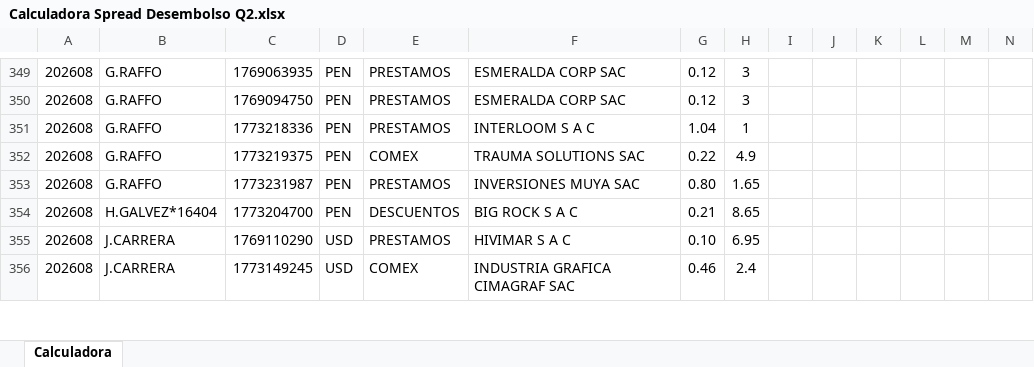
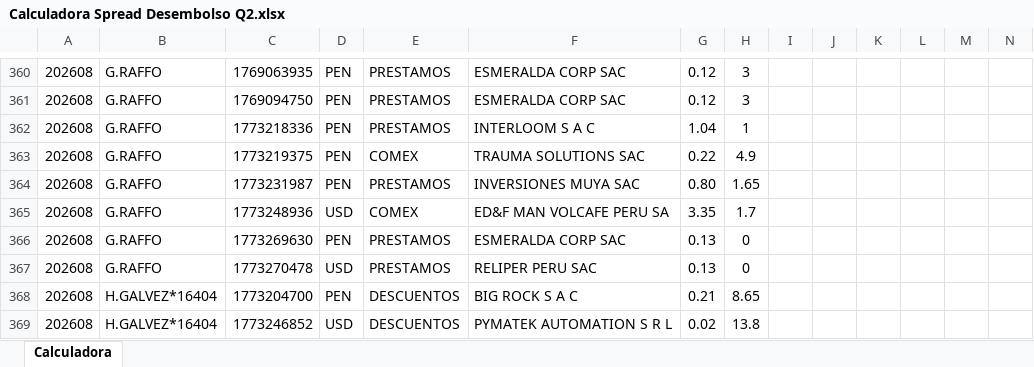
Before and after one commit to luiszelmu98/archivos, an Excel workbook: Calculadora Spread Desembolso Q2.xlsx, sheet Calculadora, drawn as a sheet; only a part is shown, gaps mark what is left out; the shorter side is filled out with more unchanged rows; values as stored, in another font and other column widths than the file's, no borders; charts and pictures and table styles not drawn; rows hold the shown columns only; the diff covers the shown part only; the diff names each change by its address in the sheet, - before the commit and + after, or states it on an @@ line.

Commit message:
Add files via upload

```diff
--- a/Calculadora Spread Desembolso Q2.xlsx (sheet Calculadora)
+++ b/Calculadora Spread Desembolso Q2.xlsx (sheet Calculadora)
+row 365: 202608 | G.RAFFO | 1773248936 | USD | COMEX | ED&F MAN VOLCAFE PERU SA | 3.35 | 1.7
+row 366: 202608 | G.RAFFO | 1773269630 | PEN | PRESTAMOS | ESMERALDA CORP SAC | 0.13 | 0
+row 367: 202608 | G.RAFFO | 1773270478 | USD | PRESTAMOS | RELIPER PERU SAC | 0.13 | 0
+row 369: 202608 | H.GALVEZ*16404 | 1773246852 | USD | DESCUENTOS | PYMATEK AUTOMATION S R L | 0.02 | 13.8
```
Also changed, not shown: 39 added rows, 4 removed rows and 2 edited cells elsewhere in this sheet, hidden cells.
